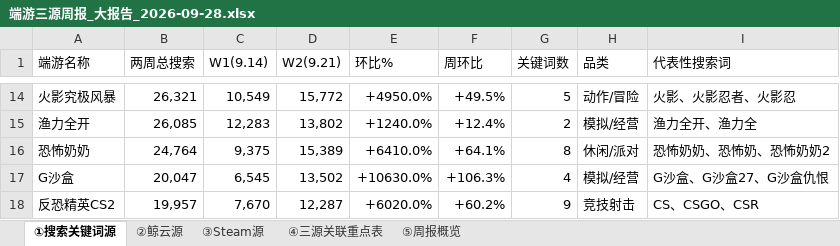
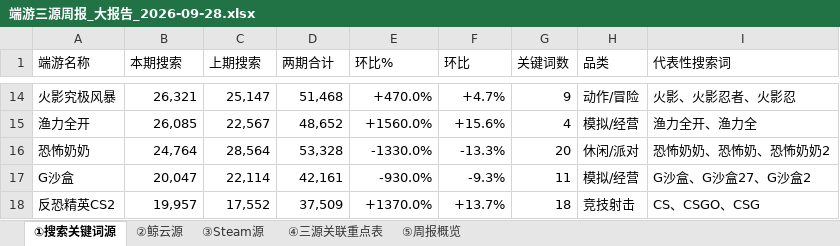
Before and after one commit to A13612812330/endgame-weekly-report, an Excel workbook: 2026-09-28/端游三源周报_大报告_2026-09-28.xlsx, sheet ①搜索关键词源, drawn as a sheet; only a part is shown, gaps mark what is left out; values as stored, in another font and other column widths than the file's, no cell formats; the diff covers the shown part only; the diff names each change by its address in the sheet, - before the commit and + after, or states it on an @@ line.

```diff
--- a/2026-09-28/端游三源周报_大报告_2026-09-28.xlsx (sheet ①搜索关键词源)
+++ b/2026-09-28/端游三源周报_大报告_2026-09-28.xlsx (sheet ①搜索关键词源)
-B1: 两周总搜索
+B1: 本期搜索
-C1: W1(9.14)
+C1: 上期搜索
-D1: W2(9.21)
+D1: 两期合计
-F1: 周环比
+F1: 环比
-C14 (上期搜索): 10,549
+C14 (上期搜索): 25,147
-D14 (两期合计): 15,772
+D14 (两期合计): 51,468
-E14 (环比%): +4950.0%
+E14 (环比%): +470.0%
-F14 (环比): +49.5%
+F14 (环比): +4.7%
-G14 (关键词数): 5
+G14 (关键词数): 9
-C15 (上期搜索): 12,283
+C15 (上期搜索): 22,567
-D15 (两期合计): 13,802
+D15 (两期合计): 48,652
-E15 (环比%): +1240.0%
+E15 (环比%): +1560.0%
-F15 (环比): +12.4%
+F15 (环比): +15.6%
-G15 (关键词数): 2
+G15 (关键词数): 4
-C16 (上期搜索): 9,375
+C16 (上期搜索): 28,564
-D16 (两期合计): 15,389
+D16 (两期合计): 53,328
-E16 (环比%): +6410.0%
+E16 (环比%): -1330.0%
-F16 (环比): +64.1%
+F16 (环比): -13.3%
-G16 (关键词数): 8
+G16 (关键词数): 20
-C17 (上期搜索): 6,545
+C17 (上期搜索): 22,114
-D17 (两期合计): 13,502
+D17 (两期合计): 42,161
-E17 (环比%): +10630.0%
+E17 (环比%): -930.0%
-F17 (环比): +106.3%
+F17 (环比): -9.3%
-G17 (关键词数): 4
+G17 (关键词数): 11
-I17 (代表性搜索词): G沙盒、G沙盒27、G沙盒仇恨
+I17 (代表性搜索词): G沙盒、G沙盒27、G沙盒2
-C18 (上期搜索): 7,670
+C18 (上期搜索): 17,552
-D18 (两期合计): 12,287
+D18 (两期合计): 37,509
-E18 (环比%): +6020.0%
+E18 (环比%): +1370.0%
-F18 (环比): +60.2%
+F18 (环比): +13.7%
-G18 (关键词数): 9
+G18 (关键词数): 18
-I18 (代表性搜索词): CS、CSGO、CSR
+I18 (代表性搜索词): CS、CSGO、CSG
```
Also changed, not shown: 4 added rows and 640 edited cells elsewhere in this sheet, sheet ②鲸云源, sheet ④三源关联重点表, sheet ⑤周报概览, cell formats, 4 other files.
